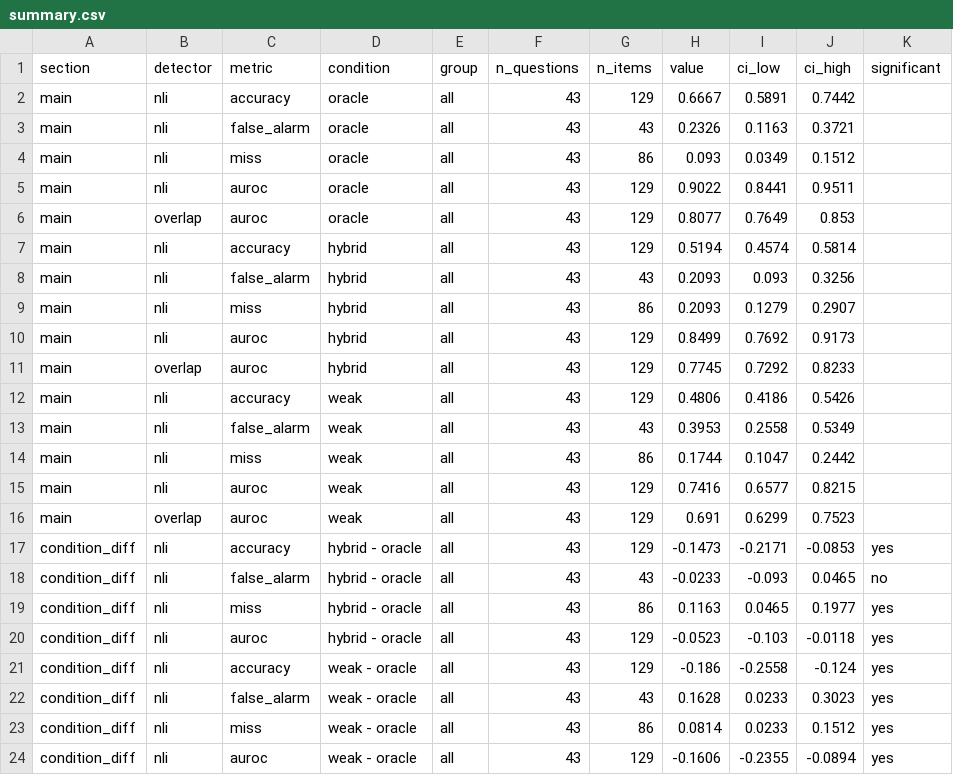
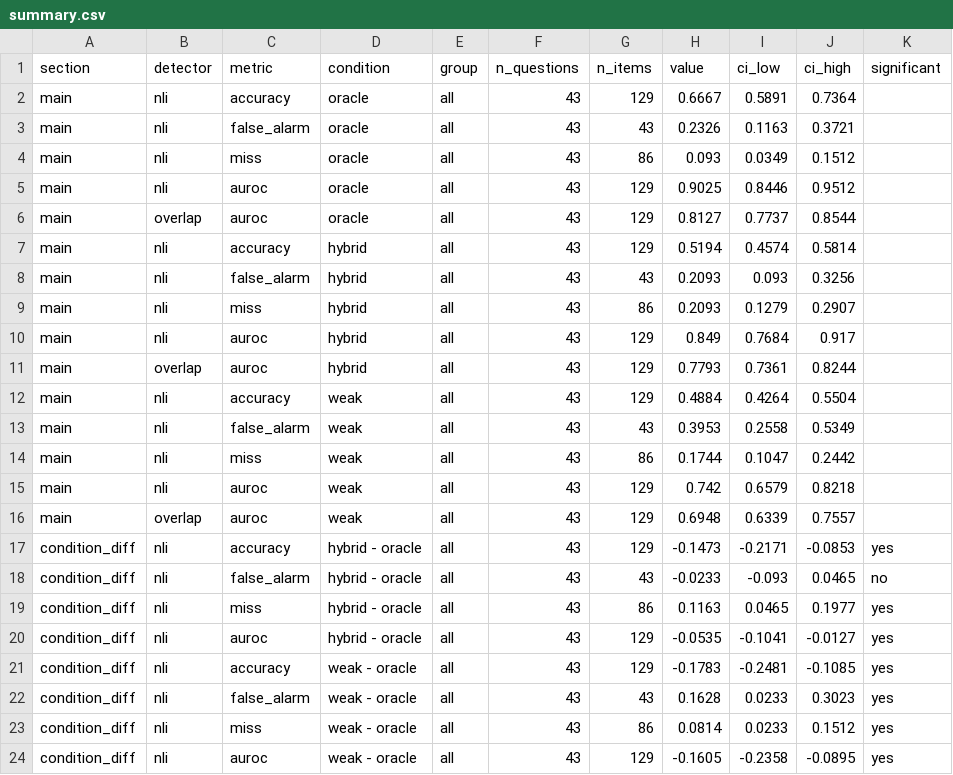
Before and after one commit to itsHarvik/rag-retrieval-study, a CSV file: results/verification/summary.csv, drawn as a sheet; only a part is shown; the diff covers the shown part only.

```diff
--- a/results/verification/summary.csv
+++ b/results/verification/summary.csv
@@ -1,7 +1,7 @@
 section,detector,metric,condition,group,n_questions,n_items,value,ci_low,ci_high,significant
-main,nli,accuracy,oracle,all,43,129,0.6667,0.5891,0.7442,
+main,nli,accuracy,oracle,all,43,129,0.6667,0.5891,0.7364,
 main,nli,false_alarm,oracle,all,43,43,0.2326,0.1163,0.3721,
 main,nli,miss,oracle,all,43,86,0.093,0.0349,0.1512,
-main,nli,auroc,oracle,all,43,129,0.9022,0.8441,0.9511,
-main,overlap,auroc,oracle,all,43,129,0.8077,0.7649,0.853,
+main,nli,auroc,oracle,all,43,129,0.9025,0.8446,0.9512,
+main,overlap,auroc,oracle,all,43,129,0.8127,0.7737,0.8544,
 main,nli,accuracy,hybrid,all,43,129,0.5194,0.4574,0.5814,
@@ -9,9 +9,9 @@ main,nli,false_alarm,hybrid,all,43,43,0.2093,0.093,0.3256,
 main,nli,miss,hybrid,all,43,86,0.2093,0.1279,0.2907,
-main,nli,auroc,hybrid,all,43,129,0.8499,0.7692,0.9173,
-main,overlap,auroc,hybrid,all,43,129,0.7745,0.7292,0.8233,
-main,nli,accuracy,weak,all,43,129,0.4806,0.4186,0.5426,
+main,nli,auroc,hybrid,all,43,129,0.849,0.7684,0.917,
+main,overlap,auroc,hybrid,all,43,129,0.7793,0.7361,0.8244,
+main,nli,accuracy,weak,all,43,129,0.4884,0.4264,0.5504,
 main,nli,false_alarm,weak,all,43,43,0.3953,0.2558,0.5349,
 main,nli,miss,weak,all,43,86,0.1744,0.1047,0.2442,
-main,nli,auroc,weak,all,43,129,0.7416,0.6577,0.8215,
-main,overlap,auroc,weak,all,43,129,0.691,0.6299,0.7523,
+main,nli,auroc,weak,all,43,129,0.742,0.6579,0.8218,
+main,overlap,auroc,weak,all,43,129,0.6948,0.6339,0.7557,
 condition_diff,nli,accuracy,hybrid - oracle,all,43,129,-0.1473,-0.2171,-0.0853,yes
@@ -19,6 +19,6 @@ condition_diff,nli,false_alarm,hybrid - oracle,all,43,43,-0.0233,-0.093,0.0465,n
 condition_diff,nli,miss,hybrid - oracle,all,43,86,0.1163,0.0465,0.1977,yes
-condition_diff,nli,auroc,hybrid - oracle,all,43,129,-0.0523,-0.103,-0.0118,yes
-condition_diff,nli,accuracy,weak - oracle,all,43,129,-0.186,-0.2558,-0.124,yes
+condition_diff,nli,auroc,hybrid - oracle,all,43,129,-0.0535,-0.1041,-0.0127,yes
+condition_diff,nli,accuracy,weak - oracle,all,43,129,-0.1783,-0.2481,-0.1085,yes
 condition_diff,nli,false_alarm,weak - oracle,all,43,43,0.1628,0.0233,0.3023,yes
 condition_diff,nli,miss,weak - oracle,all,43,86,0.0814,0.0233,0.1512,yes
-condition_diff,nli,auroc,weak - oracle,all,43,129,-0.1606,-0.2355,-0.0894,yes
+condition_diff,nli,auroc,weak - oracle,all,43,129,-0.1605,-0.2358,-0.0895,yes
```
Also changed, not shown: 15 edited cells elsewhere in this file, verification/scores.csv, 2 other files.
